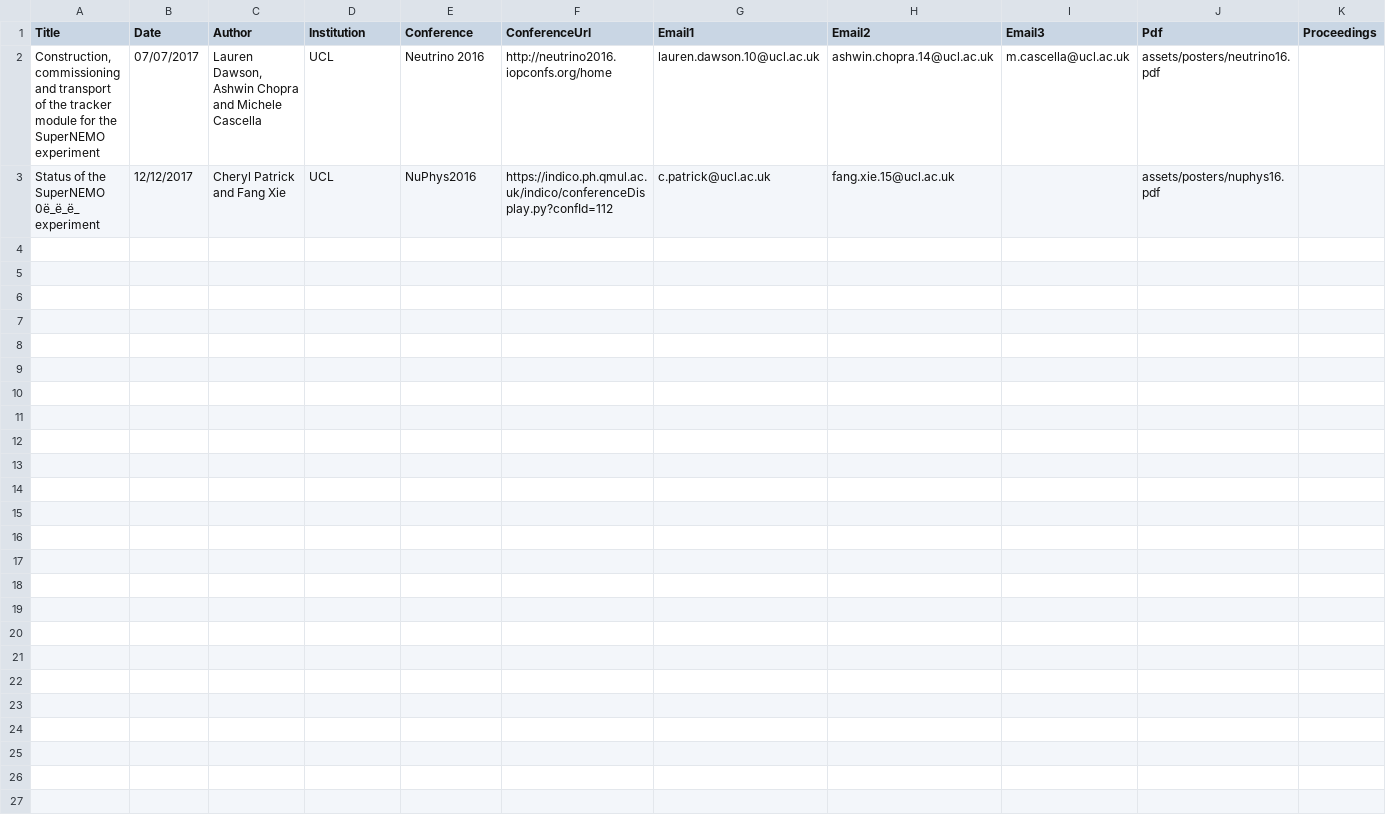
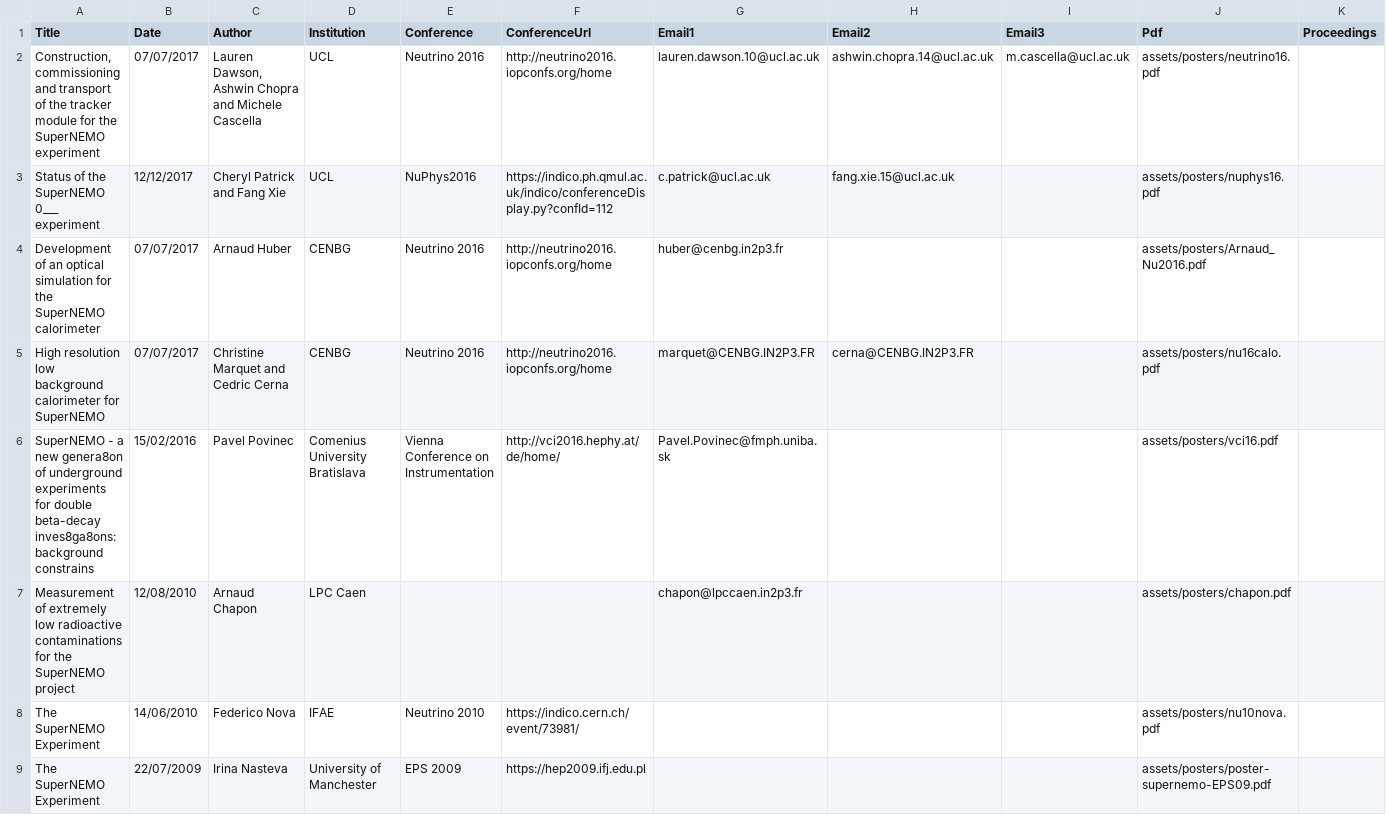
Before and after one commit to cherylepatrick/SuperNEMO-DBD.github.io, a CSV file: _data/posters.csv, drawn as a sheet; the diff names each change by its address in the sheet, - before the commit and + after, or states it on an @@ line.

Commit message:
A few posters
First 6 or so

```diff
--- a/_data/posters.csv
+++ b/_data/posters.csv
-A3 (Title): Status of the SuperNEMO 0ë_ë_ë_ experiment
+A3 (Title): Status of the SuperNEMO 0___ experiment
+row 4: Development of an optical simulation for the SuperNEMO calorimeter | 07/07/2017 | Arnaud Huber | CENBG | Neutrino 2016 | http://neutrino2016.iopconfs.org/home | huber@cenbg.in2p3.fr |  |  | assets/posters/Arnaud_Nu2016.pdf
+row 5: High resolution low background calorimeter for SuperNEMO | 07/07/2017 | Christine Marquet and Cedric Cerna | CENBG | Neutrino 2016 | http://neutrino2016.iopconfs.org/home | marquet@CENBG.IN2P3.FR | cerna@CENBG.IN2P3.FR |  | assets/posters/nu16calo.pdf
+row 6: SuperNEMO - a new genera8on of underground experiments for double beta-decay inves8ga8ons: background constrains | 15/02/2016 | Pavel Povinec | Comenius University Bratislava | Vienna Conference on Instrumentation | http://vci2016.hephy.at/de/home/ | Pavel.Povinec@fmph.uniba.sk |  |  | assets/posters/vci16.pdf
+row 7: Measurement of extremely low radioactive contaminations for the SuperNEMO project | 12/08/2010 | Arnaud Chapon | LPC Caen |  |  | chapon@lpccaen.in2p3.fr |  |  | assets/posters/chapon.pdf
+row 8: The SuperNEMO Experiment | 14/06/2010 | Federico Nova | IFAE | Neutrino 2010 | https://indico.cern.ch/event/73981/ |  |  |  | assets/posters/nu10nova.pdf
+row 9: The SuperNEMO Experiment | 22/07/2009 | Irina Nasteva | University of Manchester | EPS 2009 | https://hep2009.ifj.edu.pl |  |  |  | assets/posters/poster-supernemo-EPS09.pdf
```
Also changed, not shown: 8 other files.
